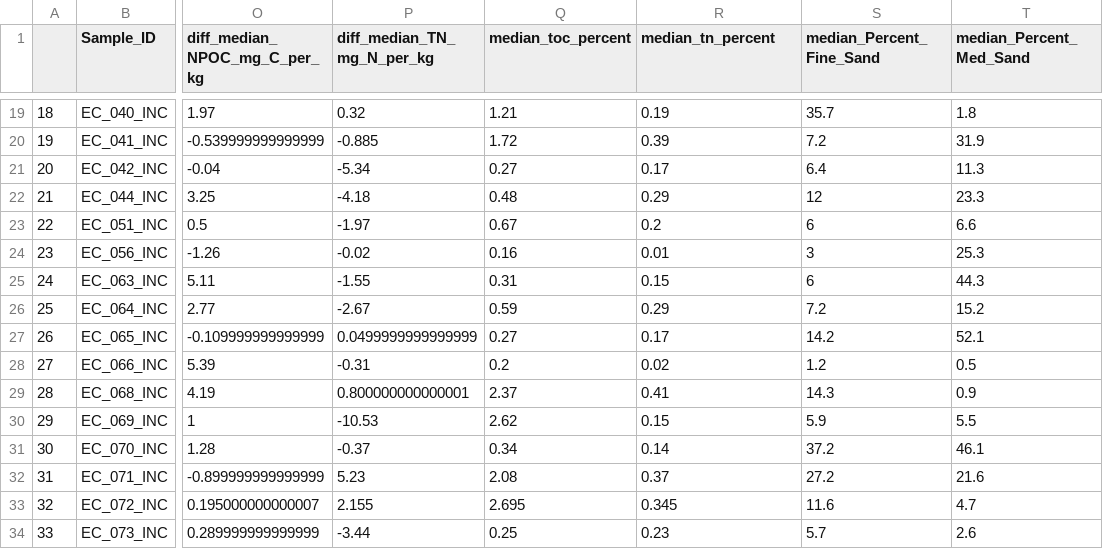
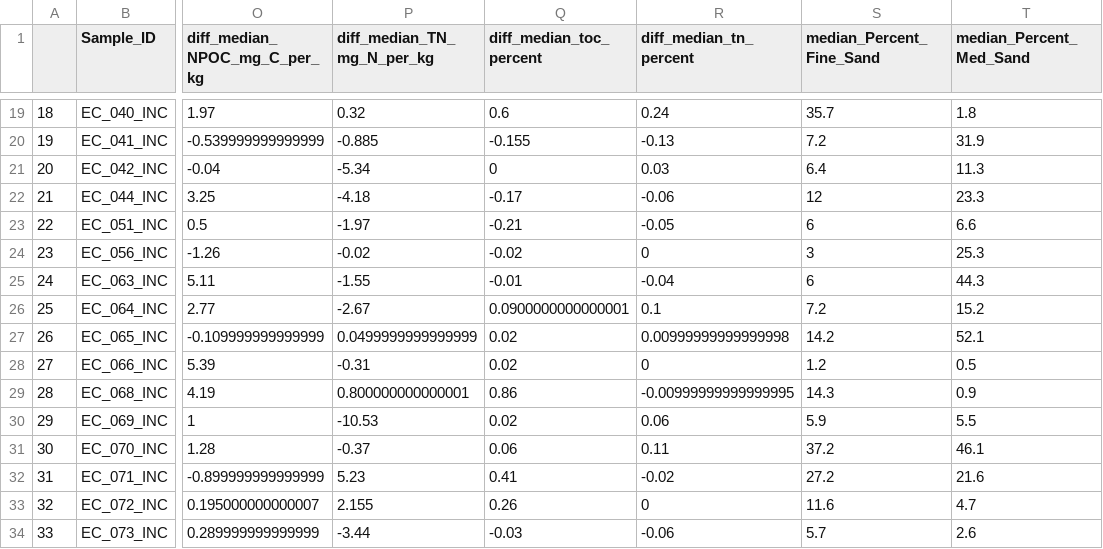
Before and after one commit to WHONDRS-Hub/ECA_Multireactor_Incubations, a CSV file: Data/Cleaned Data/2024-05-29_Effect_Median_ECA_Data.csv, drawn as a sheet; only a part is shown, gaps mark what is left out; the diff covers the shown part only; the diff names each change by its address in the sheet, - before the commit and + after, or states it on an @@ line.

```diff
--- a/Data/Cleaned Data/2024-05-29_Effect_Median_ECA_Data.csv
+++ b/Data/Cleaned Data/2024-05-29_Effect_Median_ECA_Data.csv
-Q1: median_toc_percent
+Q1: diff_median_toc_percent
-R1: median_tn_percent
+R1: diff_median_tn_percent
-Q19 (diff_median_toc_percent): 1.21
+Q19 (diff_median_toc_percent): 0.6
-R19 (diff_median_tn_percent): 0.19
+R19 (diff_median_tn_percent): 0.24
-Q20 (diff_median_toc_percent): 1.72
+Q20 (diff_median_toc_percent): -0.155
-R20 (diff_median_tn_percent): 0.39
+R20 (diff_median_tn_percent): -0.13
-Q21 (diff_median_toc_percent): 0.27
+Q21 (diff_median_toc_percent): 0
-R21 (diff_median_tn_percent): 0.17
+R21 (diff_median_tn_percent): 0.03
-Q22 (diff_median_toc_percent): 0.48
+Q22 (diff_median_toc_percent): -0.17
-R22 (diff_median_tn_percent): 0.29
+R22 (diff_median_tn_percent): -0.06
-Q23 (diff_median_toc_percent): 0.67
+Q23 (diff_median_toc_percent): -0.21
-R23 (diff_median_tn_percent): 0.2
+R23 (diff_median_tn_percent): -0.05
-Q24 (diff_median_toc_percent): 0.16
+Q24 (diff_median_toc_percent): -0.02
-R24 (diff_median_tn_percent): 0.01
+R24 (diff_median_tn_percent): 0
-Q25 (diff_median_toc_percent): 0.31
+Q25 (diff_median_toc_percent): -0.01
-R25 (diff_median_tn_percent): 0.15
+R25 (diff_median_tn_percent): -0.04
-Q26 (diff_median_toc_percent): 0.59
+Q26 (diff_median_toc_percent): 0.0900000000000001
-R26 (diff_median_tn_percent): 0.29
+R26 (diff_median_tn_percent): 0.1
-Q27 (diff_median_toc_percent): 0.27
+Q27 (diff_median_toc_percent): 0.02
-R27 (diff_median_tn_percent): 0.17
+R27 (diff_median_tn_percent): 0.00999999999999998
-Q28 (diff_median_toc_percent): 0.2
+Q28 (diff_median_toc_percent): 0.02
-R28 (diff_median_tn_percent): 0.02
+R28 (diff_median_tn_percent): 0
-Q29 (diff_median_toc_percent): 2.37
+Q29 (diff_median_toc_percent): 0.86
-R29 (diff_median_tn_percent): 0.41
+R29 (diff_median_tn_percent): -0.00999999999999995
-Q30 (diff_median_toc_percent): 2.62
+Q30 (diff_median_toc_percent): 0.02
-R30 (diff_median_tn_percent): 0.15
+R30 (diff_median_tn_percent): 0.06
-Q31 (diff_median_toc_percent): 0.34
+Q31 (diff_median_toc_percent): 0.06
-R31 (diff_median_tn_percent): 0.14
+R31 (diff_median_tn_percent): 0.11
-Q32 (diff_median_toc_percent): 2.08
+Q32 (diff_median_toc_percent): 0.41
-R32 (diff_median_tn_percent): 0.37
+R32 (diff_median_tn_percent): -0.02
-Q33 (diff_median_toc_percent): 2.695
+Q33 (diff_median_toc_percent): 0.26
-R33 (diff_median_tn_percent): 0.345
+R33 (diff_median_tn_percent): 0
-Q34 (diff_median_toc_percent): 0.25
+Q34 (diff_median_toc_percent): -0.03
-R34 (diff_median_tn_percent): 0.23
+R34 (diff_median_tn_percent): -0.06
```
Also changed, not shown: 66 edited cells elsewhere in this file, 1 other file.
